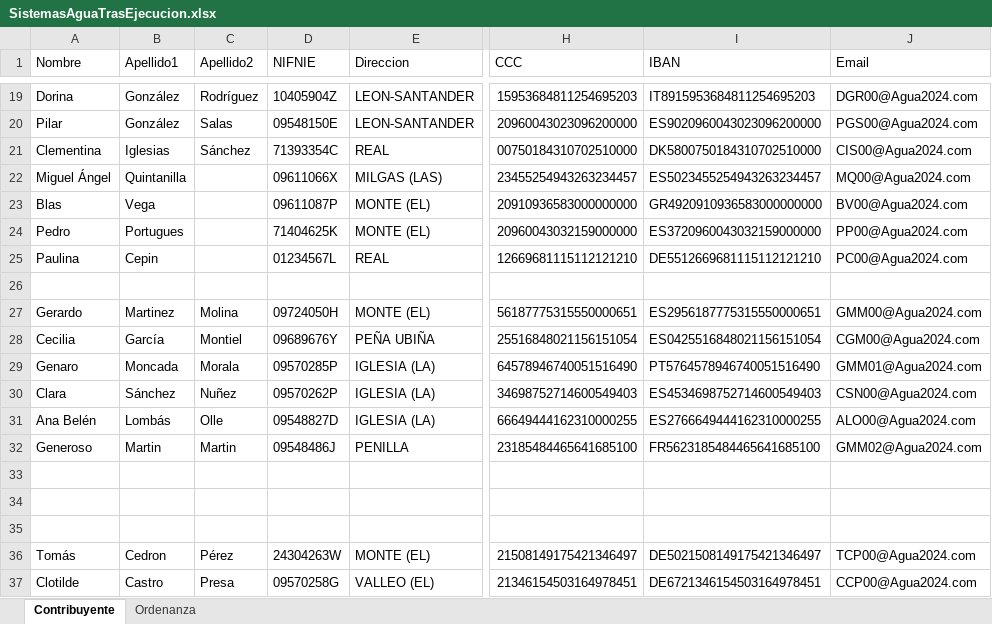
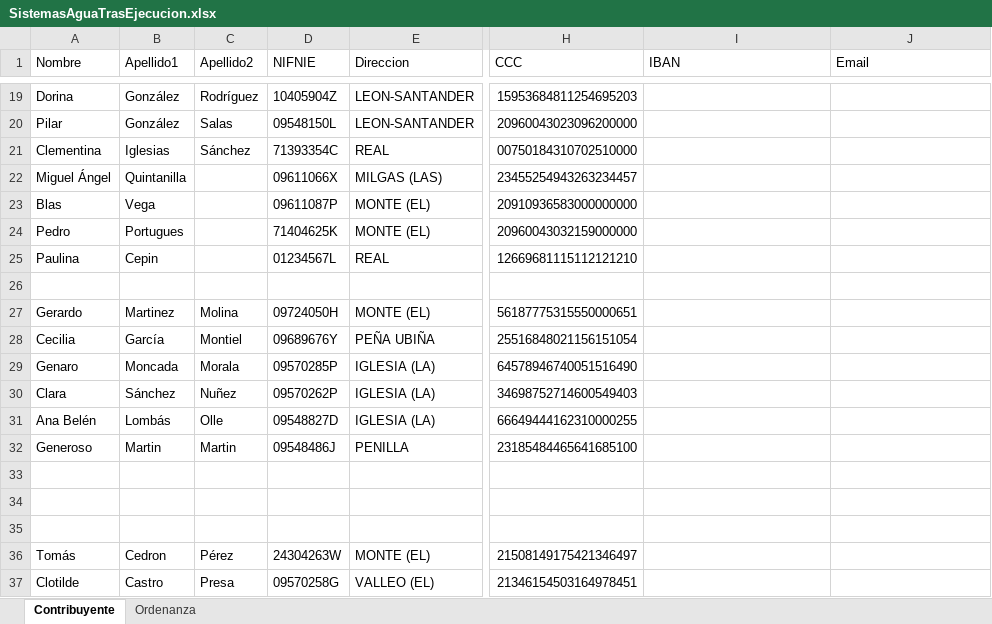
Before and after one commit to MiguelAPL-07/SIS2-PracticaTasasMunicipales, an Excel workbook: src/resources/SistemasAguaTrasEjecucion.xlsx, sheet Contribuyente, drawn as a sheet; only a part is shown, gaps mark what is left out; values as stored, in another font and other column widths than the file's, no borders; the diff covers the shown part only; the diff names each change by its address in the sheet, - before the commit and + after, or states it on an @@ line.

```diff
--- a/src/resources/SistemasAguaTrasEjecucion.xlsx (sheet Contribuyente)
+++ b/src/resources/SistemasAguaTrasEjecucion.xlsx (sheet Contribuyente)
-I19 (IBAN): IT8915953684811254695203
+I19 (IBAN): (empty)
-J19 (Email): DGR00@Agua2024.com
+J19 (Email): (empty)
-D20 (NIFNIE): 09548150E
+D20 (NIFNIE): 09548150L
-I20 (IBAN): ES9020960043023096200000
+I20 (IBAN): (empty)
-J20 (Email): PGS00@Agua2024.com
+J20 (Email): (empty)
-I21 (IBAN): DK5800750184310702510000
+I21 (IBAN): (empty)
-J21 (Email): CIS00@Agua2024.com
+J21 (Email): (empty)
-I22 (IBAN): ES5023455254943263234457
+I22 (IBAN): (empty)
-J22 (Email): MQ00@Agua2024.com
+J22 (Email): (empty)
-I23 (IBAN): GR4920910936583000000000
+I23 (IBAN): (empty)
-J23 (Email): BV00@Agua2024.com
+J23 (Email): (empty)
-I24 (IBAN): ES3720960043032159000000
+I24 (IBAN): (empty)
-J24 (Email): PP00@Agua2024.com
+J24 (Email): (empty)
-I25 (IBAN): DE5512669681115112121210
+I25 (IBAN): (empty)
-J25 (Email): PC00@Agua2024.com
+J25 (Email): (empty)
-I27 (IBAN): ES2956187775315550000651
+I27 (IBAN): (empty)
-J27 (Email): GMM00@Agua2024.com
+J27 (Email): (empty)
-I28 (IBAN): ES0425516848021156151054
+I28 (IBAN): (empty)
-J28 (Email): CGM00@Agua2024.com
+J28 (Email): (empty)
-I29 (IBAN): PT5764578946740051516490
+I29 (IBAN): (empty)
-J29 (Email): GMM01@Agua2024.com
+J29 (Email): (empty)
-I30 (IBAN): ES4534698752714600549403
+I30 (IBAN): (empty)
-J30 (Email): CSN00@Agua2024.com
+J30 (Email): (empty)
-I31 (IBAN): ES2766649444162310000255
+I31 (IBAN): (empty)
-J31 (Email): ALO00@Agua2024.com
+J31 (Email): (empty)
-I32 (IBAN): FR5623185484465641685100
+I32 (IBAN): (empty)
-J32 (Email): GMM02@Agua2024.com
+J32 (Email): (empty)
-I36 (IBAN): DE5021508149175421346497
+I36 (IBAN): (empty)
-J36 (Email): TCP00@Agua2024.com
+J36 (Email): (empty)
-I37 (IBAN): DE6721346154503164978451
+I37 (IBAN): (empty)
-J37 (Email): CCP00@Agua2024.com
+J37 (Email): (empty)
```
Also changed, not shown: 157 edited cells elsewhere in this sheet, 4 other files.
